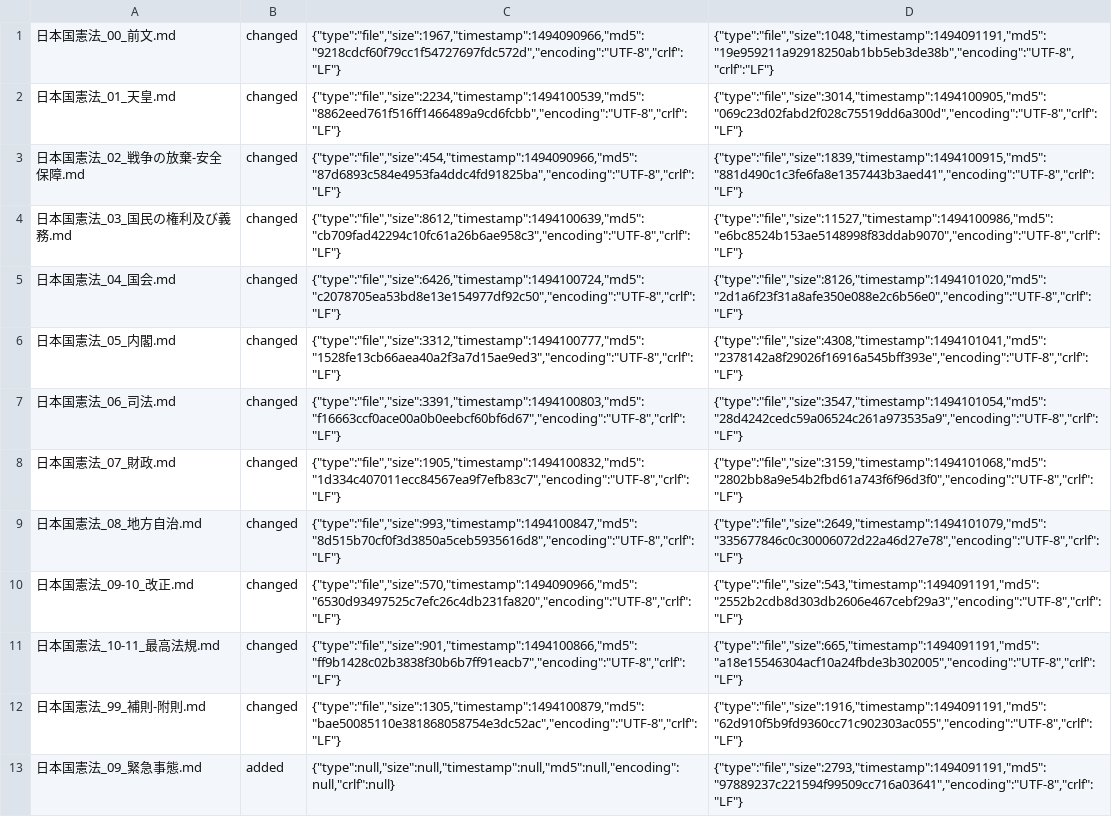
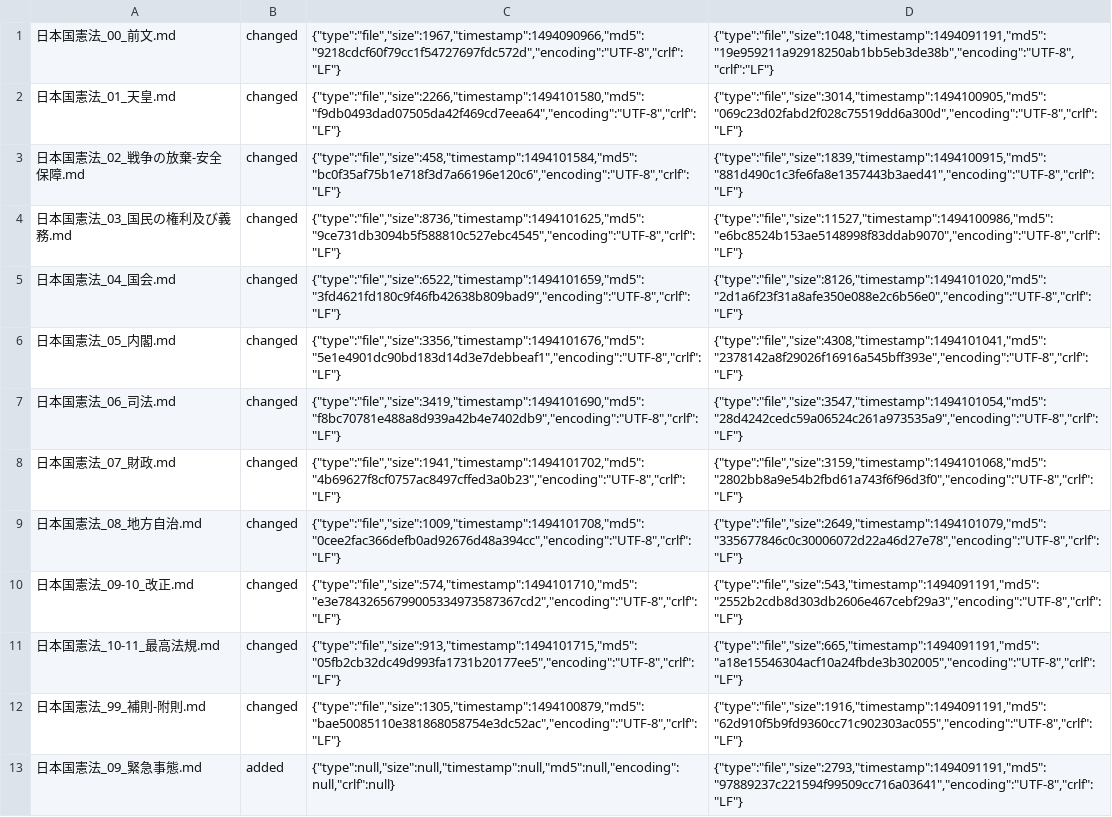
Before and after one commit to tomk79/kaiken-japan-2020, a CSV file: diff_clearfy/diff_report/report.csv, drawn as a sheet; the diff names each change by its address in the sheet, - before the commit and + after, or states it on an @@ line.

```diff
--- a/diff_clearfy/diff_report/report.csv
+++ b/diff_clearfy/diff_report/report.csv
-C2: {"type":"file","size":2234,"timestamp":1494100539,"md5":"8862eed761f516ff1466489a9cd6fcbb","encoding":"UTF-8","crlf":"LF"}
+C2: {"type":"file","size":2266,"timestamp":1494101580,"md5":"f9db0493dad07505da42f469cd7eea64","encoding":"UTF-8","crlf":"LF"}
-C3: {"type":"file","size":454,"timestamp":1494090966,"md5":"87d6893c584e4953fa4ddc4fd91825ba","encoding":"UTF-8","crlf":"LF"}
+C3: {"type":"file","size":458,"timestamp":1494101584,"md5":"bc0f35af75b1e718f3d7a66196e120c6","encoding":"UTF-8","crlf":"LF"}
-C4: {"type":"file","size":8612,"timestamp":1494100639,"md5":"cb709fad42294c10fc61a26b6ae958c3","encoding":"UTF-8","crlf":"LF"}
+C4: {"type":"file","size":8736,"timestamp":1494101625,"md5":"9ce731db3094b5f588810c527ebc4545","encoding":"UTF-8","crlf":"LF"}
-C5: {"type":"file","size":6426,"timestamp":1494100724,"md5":"c2078705ea53bd8e13e154977df92c50","encoding":"UTF-8","crlf":"LF"}
+C5: {"type":"file","size":6522,"timestamp":1494101659,"md5":"3fd4621fd180c9f46fb42638b809bad9","encoding":"UTF-8","crlf":"LF"}
-C6: {"type":"file","size":3312,"timestamp":1494100777,"md5":"1528fe13cb66aea40a2f3a7d15ae9ed3","encoding":"UTF-8","crlf":"LF"}
+C6: {"type":"file","size":3356,"timestamp":1494101676,"md5":"5e1e4901dc90bd183d14d3e7debbeaf1","encoding":"UTF-8","crlf":"LF"}
-C7: {"type":"file","size":3391,"timestamp":1494100803,"md5":"f16663ccf0ace00a0b0eebcf60bf6d67","encoding":"UTF-8","crlf":"LF"}
+C7: {"type":"file","size":3419,"timestamp":1494101690,"md5":"f8bc70781e488a8d939a42b4e7402db9","encoding":"UTF-8","crlf":"LF"}
-C8: {"type":"file","size":1905,"timestamp":1494100832,"md5":"1d334c407011ecc84567ea9f7efb83c7","encoding":"UTF-8","crlf":"LF"}
+C8: {"type":"file","size":1941,"timestamp":1494101702,"md5":"4b69627f8cf0757ac8497cffed3a0b23","encoding":"UTF-8","crlf":"LF"}
-C9: {"type":"file","size":993,"timestamp":1494100847,"md5":"8d515b70cf0f3d3850a5ceb5935616d8","encoding":"UTF-8","crlf":"LF"}
+C9: {"type":"file","size":1009,"timestamp":1494101708,"md5":"0cee2fac366defb0ad92676d48a394cc","encoding":"UTF-8","crlf":"LF"}
-C10: {"type":"file","size":570,"timestamp":1494090966,"md5":"6530d93497525c7efc26c4db231fa820","encoding":"UTF-8","crlf":"LF"}
+C10: {"type":"file","size":574,"timestamp":1494101710,"md5":"e3e78432656799005334973587367cd2","encoding":"UTF-8","crlf":"LF"}
-C11: {"type":"file","size":901,"timestamp":1494100866,"md5":"ff9b1428c02b3838f30b6b7ff91eacb7","encoding":"UTF-8","crlf":"LF"}
+C11: {"type":"file","size":913,"timestamp":1494101715,"md5":"05fb2cb32dc49d993fa1731b20177ee5","encoding":"UTF-8","crlf":"LF"}
```
Also changed, not shown: diff_clearfy/diff_report/report/diffdir.csv, 20 other files.
